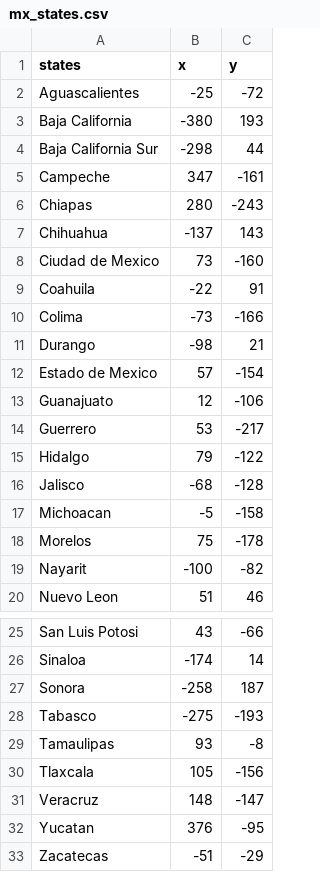
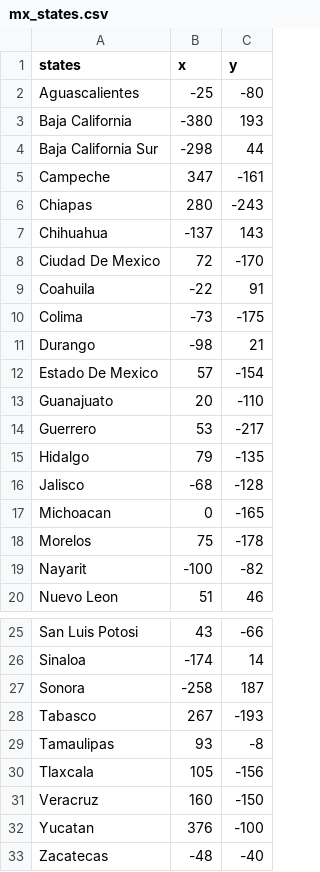
Before and after one commit to DanielJM-99/Python-Learning, a CSV file: 100 Days of Python/DAY25/mx_states_game/mx_states.csv, drawn as a sheet; only a part is shown, gaps mark what is left out.

Commit message:
mx_estados

```diff
--- a/100 Days of Python/DAY25/mx_states_game/mx_states.csv
+++ b/100 Days of Python/DAY25/mx_states_game/mx_states.csv
@@ -1,3 +1,3 @@
 states,x,y
-Aguascalientes,-25,-72
+Aguascalientes,-25,-80
 Baja California,-380,193
@@ -7,12 +7,12 @@ Chiapas,280,-243
 Chihuahua,-137,143
-Ciudad de Mexico,73,-160
+Ciudad De Mexico,72,-170
 Coahuila,-22,91
-Colima,-73,-166
+Colima,-73,-175
 Durango,-98,21
-Estado de Mexico,57,-154
-Guanajuato,12,-106
+Estado De Mexico,57,-154
+Guanajuato,20,-110
 Guerrero,53,-217
-Hidalgo,79,-122
+Hidalgo,79,-135
 Jalisco,-68,-128
-Michoacan,-5,-158
+Michoacan,0,-165
 Morelos,75,-178
@@ -27,7 +27,7 @@ Sinaloa,-174,14
 Sonora,-258,187
-Tabasco,-275,-193
+Tabasco,267,-193
 Tamaulipas,93,-8
 Tlaxcala,105,-156
-Veracruz,148,-147
-Yucatan,376,-95
-Zacatecas,-51,-29
+Veracruz,160,-150
+Yucatan,376,-100
+Zacatecas,-48,-40
```
Also changed, not shown: 1 other file.
